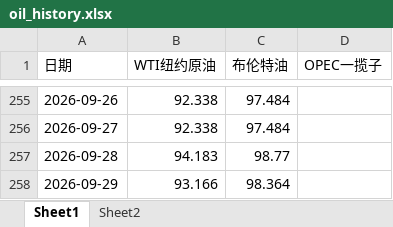
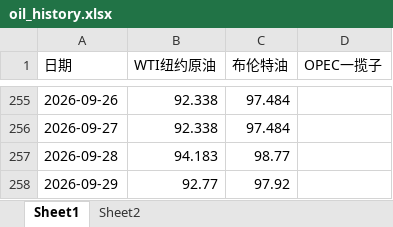
Before and after one commit to no532/Oil-price-update, an Excel workbook: 国际/oil_history.xlsx, sheet Sheet1, drawn as a sheet; only a part is shown, gaps mark what is left out; values as stored, in another font and other column widths than the file's, no borders; the diff names each change by its address in the sheet, - before the commit and + after, or states it on an @@ line.

```diff
--- a/国际/oil_history.xlsx (sheet Sheet1)
+++ b/国际/oil_history.xlsx (sheet Sheet1)
-B258 (WTI纽约原油): 93.166
+B258 (WTI纽约原油): 92.77
-C258 (布伦特油): 98.364
+C258 (布伦特油): 97.92
```
Also changed, not shown: sheet Sheet2, 3 other files.
